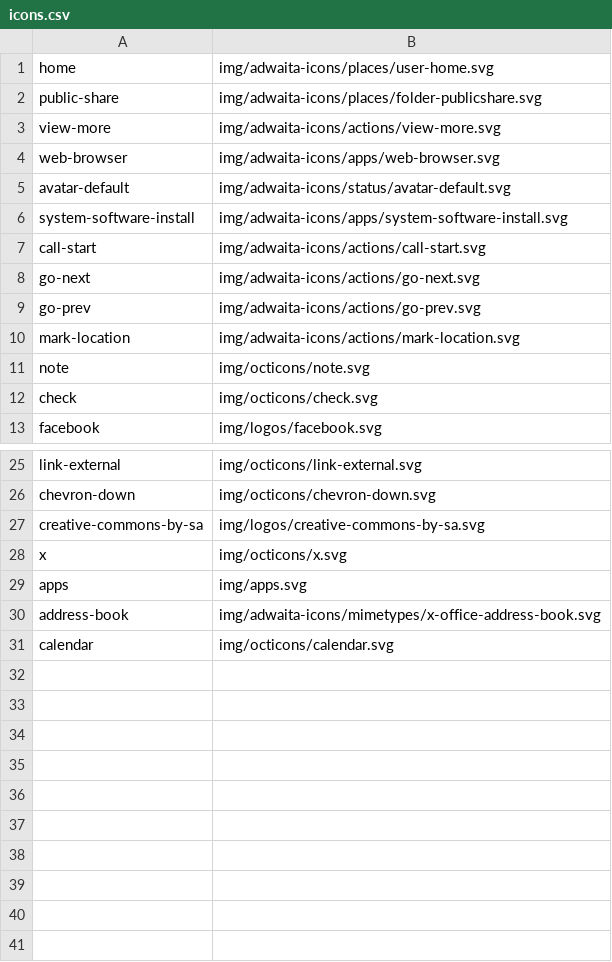
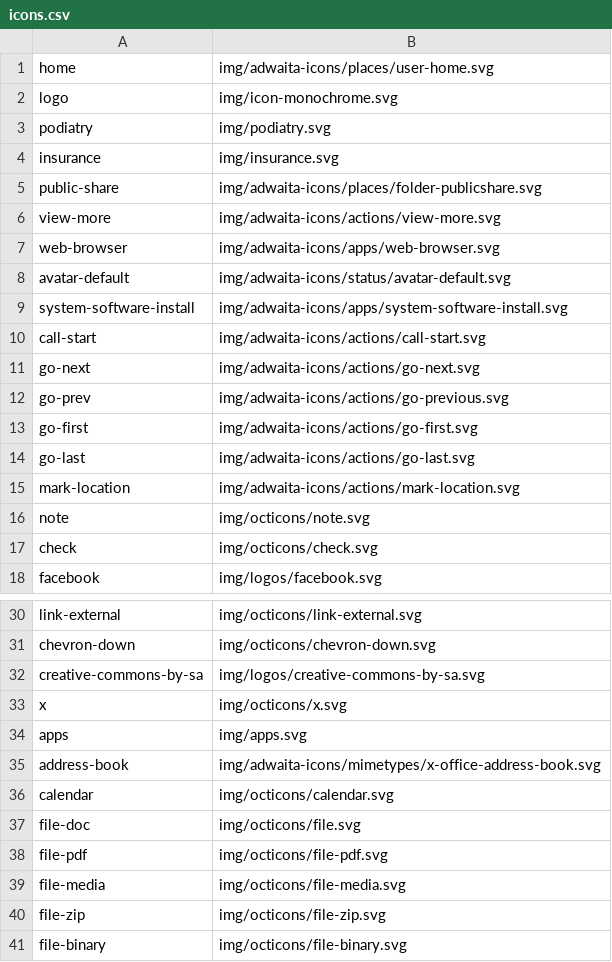
Before and after one commit to kernvalley/siennawellness.com, a CSV file: _data/icons.csv, drawn as a sheet; only a part is shown, gaps mark what is left out.

```diff
--- a/_data/icons.csv
+++ b/_data/icons.csv
@@ -1,2 +1,5 @@
 home,img/adwaita-icons/places/user-home.svg
+logo,img/icon-monochrome.svg
+podiatry,img/podiatry.svg
+insurance,img/insurance.svg
 public-share,img/adwaita-icons/places/folder-publicshare.svg
@@ -8,3 +11,5 @@ call-start,img/adwaita-icons/actions/call-start.svg
 go-next,img/adwaita-icons/actions/go-next.svg
-go-prev,img/adwaita-icons/actions/go-prev.svg
+go-prev,img/adwaita-icons/actions/go-previous.svg
+go-first,img/adwaita-icons/actions/go-first.svg
+go-last,img/adwaita-icons/actions/go-last.svg
 mark-location,img/adwaita-icons/actions/mark-location.svg
@@ -31 +36,6 @@ address-book,img/adwaita-icons/mimetypes/x-office-address-book.svg
 calendar,img/octicons/calendar.svg
+file-doc,img/octicons/file.svg
+file-pdf,img/octicons/file-pdf.svg
+file-media,img/octicons/file-media.svg
+file-zip,img/octicons/file-zip.svg
+file-binary,img/octicons/file-binary.svg
```
Also changed, not shown: 44 other files.
